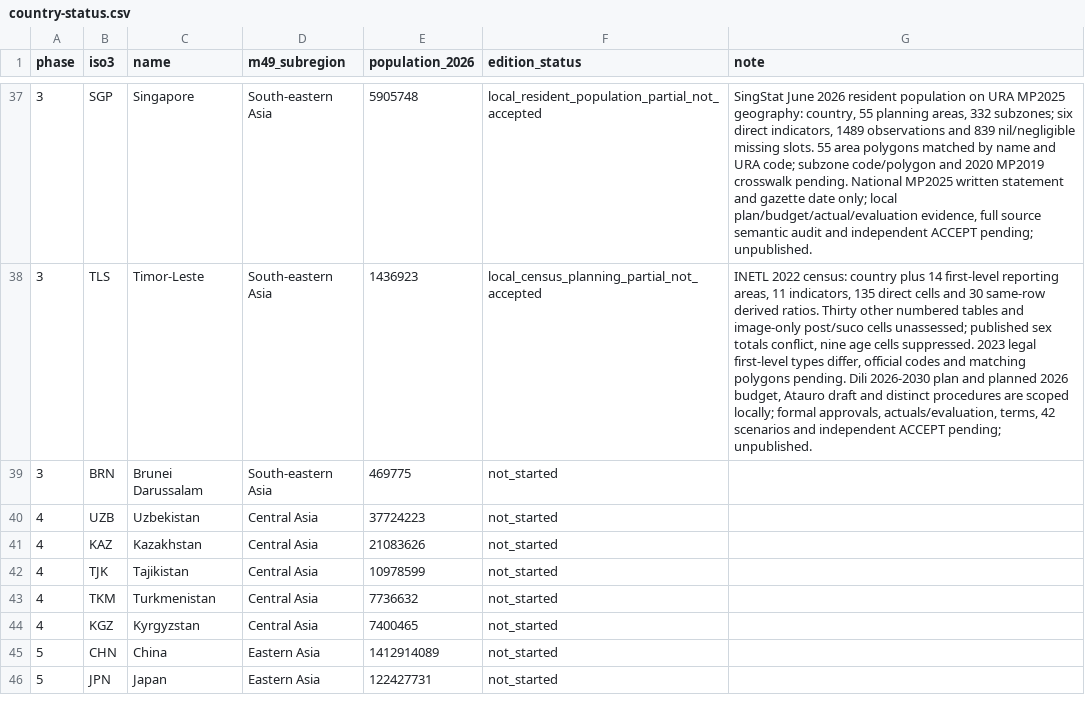
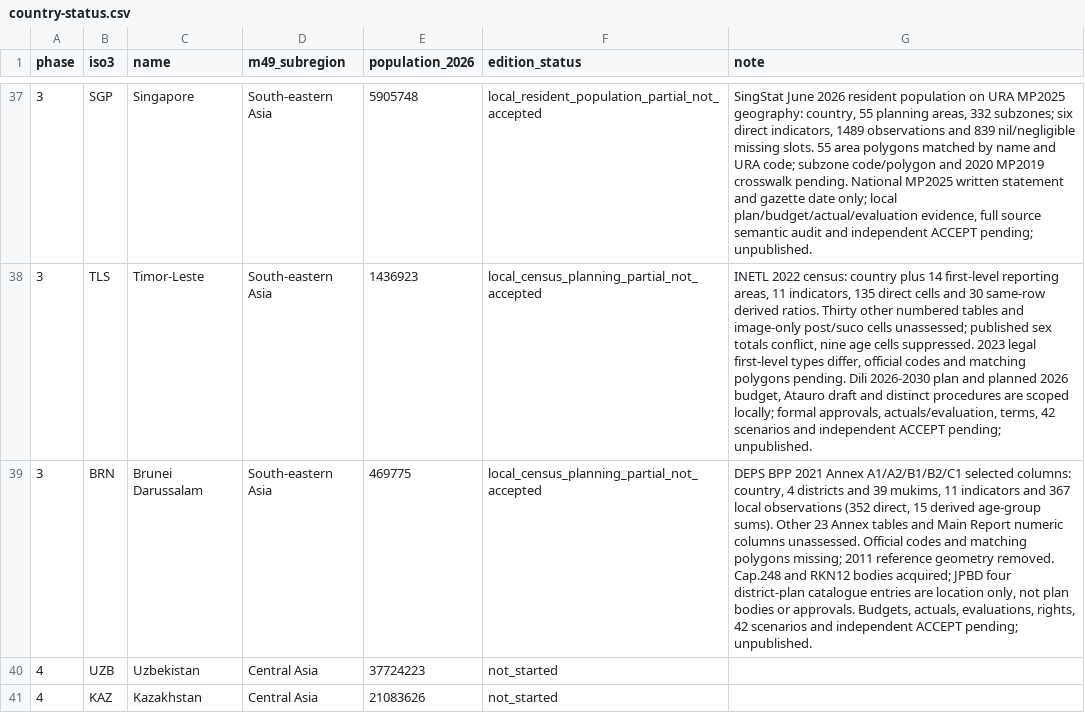
Before and after one commit to mnakagaw/DDPT-World-Template, a CSV file: docs/research/asia-rollout/country-status.csv, drawn as a sheet; only a part is shown, gaps mark what is left out; the shorter side is filled out with more unchanged rows; the diff names each change by its address in the sheet, - before the commit and + after, or states it on an @@ line.

Commit message:
Add Brunei 2021 census partial adapter and source audit

```diff
--- a/docs/research/asia-rollout/country-status.csv
+++ b/docs/research/asia-rollout/country-status.csv
-F39 (edition_status): not_started
+F39 (edition_status): local_census_planning_partial_not_accepted
-G39 (note): (empty)
+G39 (note): DEPS BPP 2021 Annex A1/A2/B1/B2/C1 selected columns: country, 4 districts and 39 mukims, 11 indicators and 367 local observations (352 direct, 15 derived age-group sums). Other 23 Annex tables and Main Report numeric columns unassessed. Official codes and matching polygons missing; 2011 reference geometry removed. Cap.248 and RKN12 bodies acquired; JPBD four district-plan catalogue entries are location only, not plan bodies or approvals. Budgets, actuals, evaluations, rights, 42 scenarios and independent ACCEPT pending; unpublished.
```
Also changed, not shown: 12 other files.
